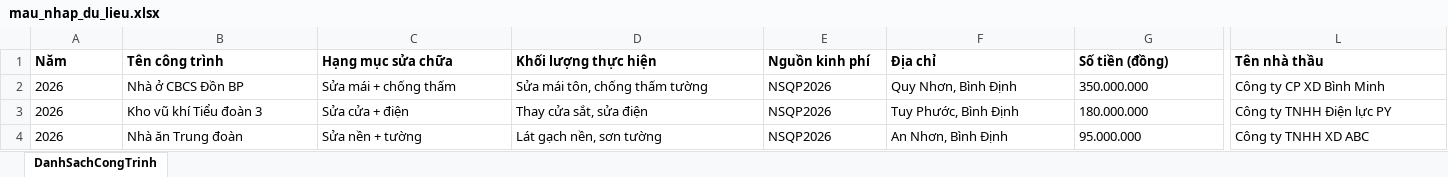
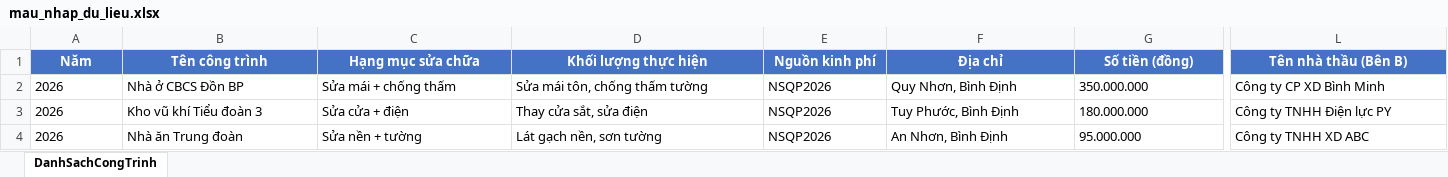
Before and after one commit to trunghieu2025/taohoso, an Excel workbook: public/templates/mau_nhap_du_lieu.xlsx, sheet DanhSachCongTrinh, drawn as a sheet; only a part is shown, gaps mark what is left out; values as stored, in another font and other column widths than the file's, no borders; the diff covers the shown part only; the diff names each change by its address in the sheet, - before the commit and + after, or states it on an @@ line.

```diff
--- a/public/templates/mau_nhap_du_lieu.xlsx (sheet DanhSachCongTrinh)
+++ b/public/templates/mau_nhap_du_lieu.xlsx (sheet DanhSachCongTrinh)
@@ A1:L1 fill: none → #4472C4, text colour: black → #FFFFFF, alignment: left → center @@
-L1: Tên nhà thầu
+L1: Tên nhà thầu (Bên B)
```
Also changed, not shown: cell formats elsewhere in this sheet, 19 other files.
